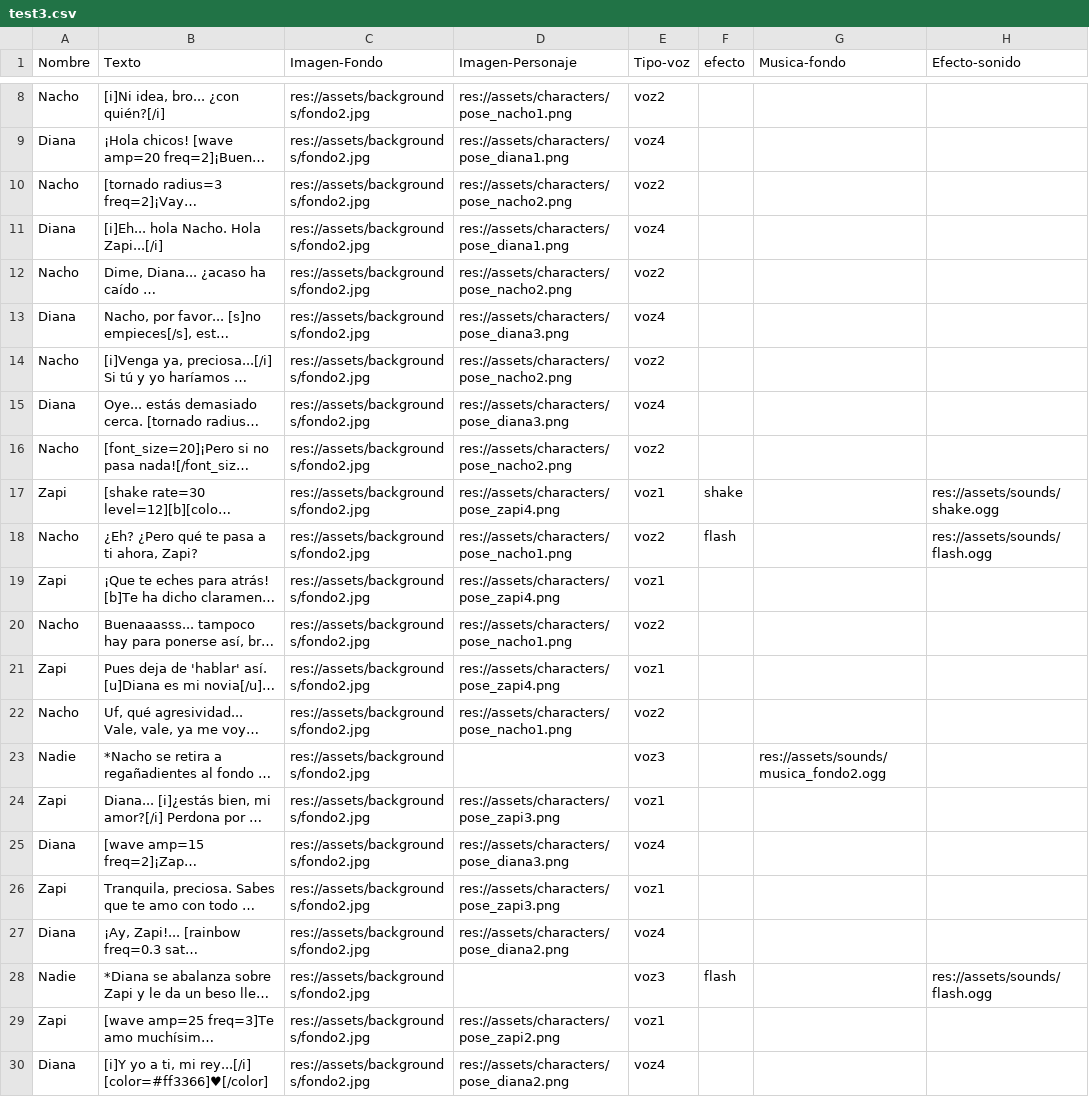
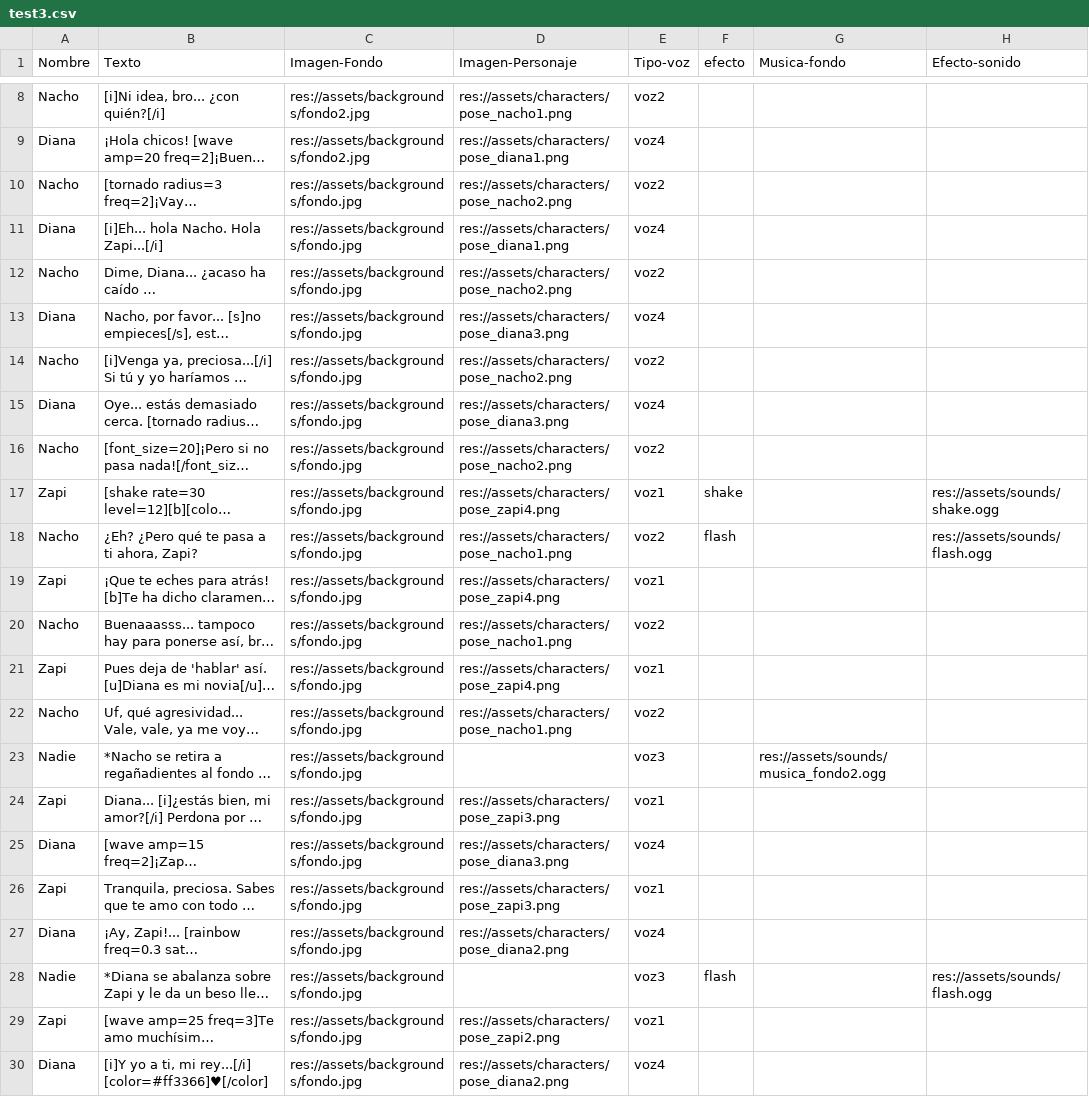
Before and after one commit to Zapi24/TFG-Motor-Narrativo-de-Datos-en-Videojuego-Roguelike, a CSV file: proyecto-godot/data/dialogues/test3.csv, drawn as a sheet; only a part is shown, gaps mark what is left out; long unchanged cells end in …; the diff names each change by its address in the sheet, - before the commit and + after, or states it on an @@ line.

```diff
--- a/proyecto-godot/data/dialogues/test3.csv
+++ b/proyecto-godot/data/dialogues/test3.csv
-C10:C30 (Imagen-Fondo): res://assets/backgrounds/fondo2.jpg
+C10:C30 (Imagen-Fondo): res://assets/backgrounds/fondo.jpg
```
Also changed, not shown: 6 other files.
